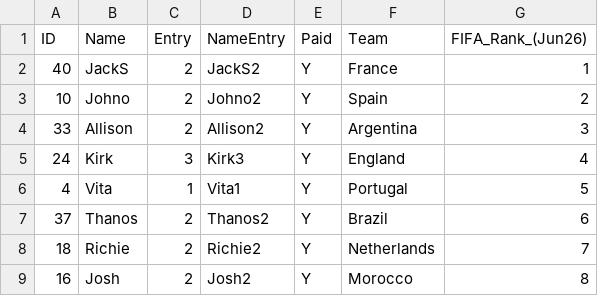
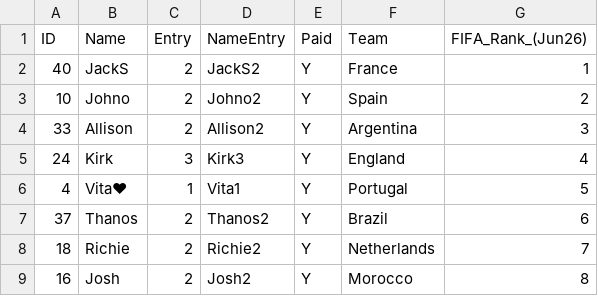
Before and after one commit to michaelsimmo11/WorldCupSweepstake, a CSV file: data/sweepstakeplayers.csv, drawn as a sheet; only a part is shown.

Commit message:
Update player name for Vita in sweepstakeplayers.csv
added heart to vitas name

```diff
--- a/data/sweepstakeplayers.csv
+++ b/data/sweepstakeplayers.csv
@@ -5,3 +5,3 @@ ID,Name,Entry,NameEntry,Paid,Team,FIFA_Rank_(Jun26)
 24,Kirk,3,Kirk3,Y,England,4
-4,Vita,1,Vita1,Y,Portugal,5
+4,Vita♥,1,Vita1,Y,Portugal,5
 37,Thanos,2,Thanos2,Y,Brazil,6
```
